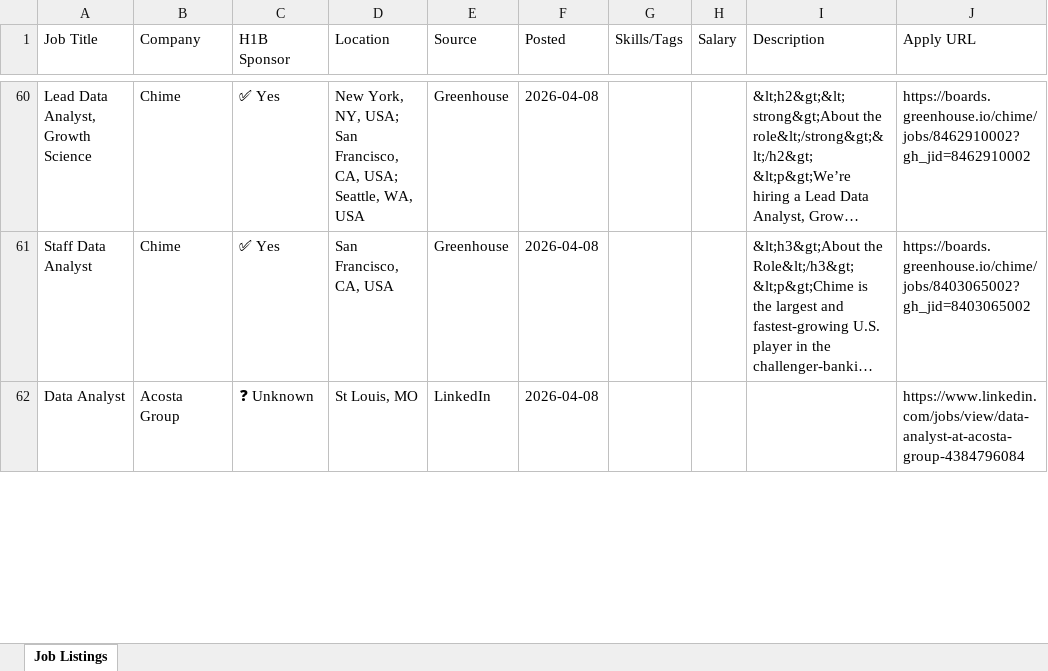
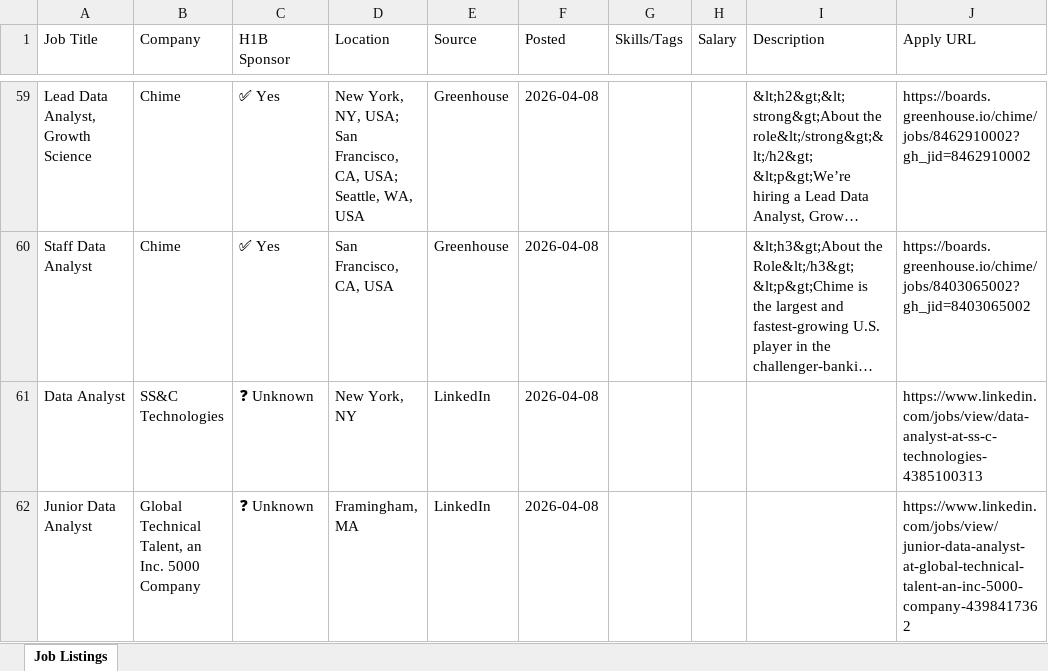
Before and after one commit to raagasindhu99/job-monitor, an Excel workbook: job-monitor/job_monitor.xlsx, sheet Job Listings, drawn as a sheet; only a part is shown, gaps mark what is left out; long unchanged cells end in …; values as stored, in another font and other column widths than the file's, no cell formats; addresses are those after the commit; the diff covers the shown part only; the diff names each change by its address in the sheet, - before the commit and + after, or states it on an @@ line.

```diff
--- a/job-monitor/job_monitor.xlsx (sheet Job Listings)
+++ b/job-monitor/job_monitor.xlsx (sheet Job Listings)
-B61 (Company): Acosta Group
+B61 (Company): SS&C Technologies
-D61 (Location): St Louis, MO
+D61 (Location): New York, NY
-J61 (Apply URL): https://www.linkedin.com/jobs/view/data-analyst-at-acosta-group-4384796084
+J61 (Apply URL): https://www.linkedin.com/jobs/view/data-analyst-at-ss-c-technologies-4385100313
+row 62: Junior Data Analyst | Global Technical Talent, an Inc. 5000 Company | ❓ Unknown | Framingham, MA | LinkedIn | 2026-04-08 |  |  |  | https://www.linkedin.com/jobs/view/junior-data-analyst-at-global-technical-talent-an-inc-5000-company-4398417362
```
Also changed, not shown: 6 added rows, 3 removed rows and 14 edited cells elsewhere in this sheet, cell formats, job_monitor.xlsx, 4 other files.
